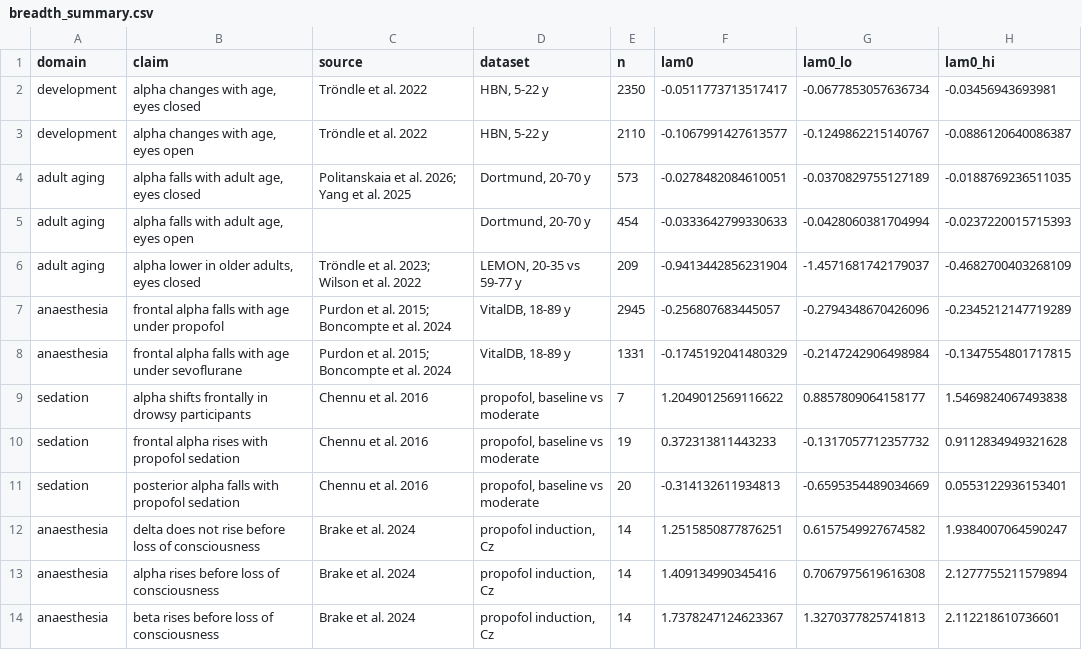
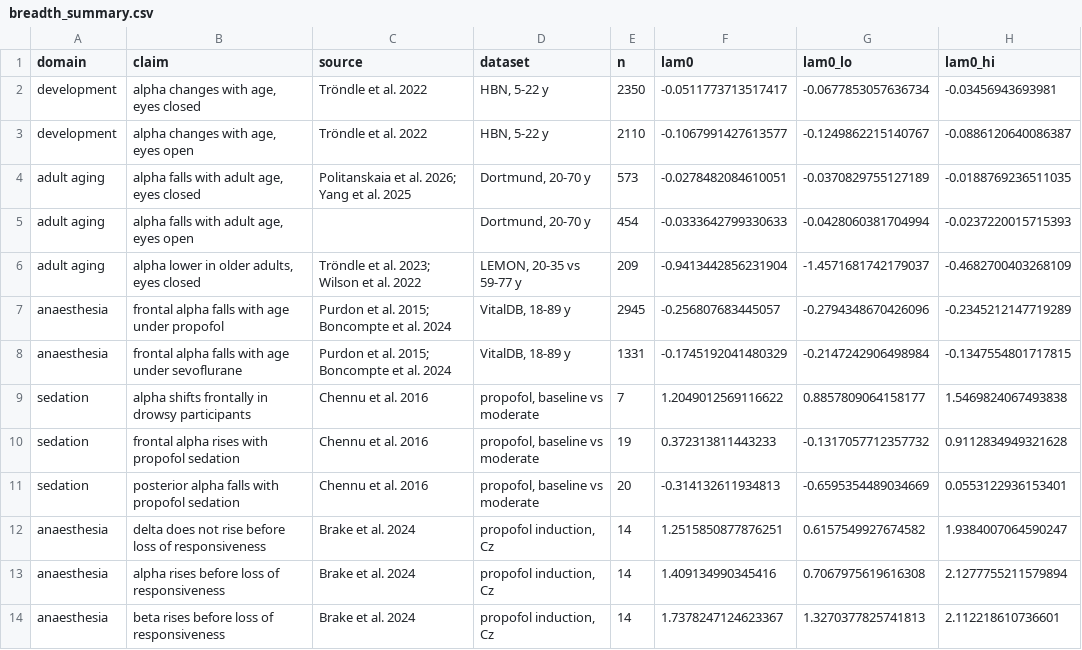
Before and after one commit to amisepa/oneoverf-separation, a CSV file: results/breadth_summary.csv, drawn as a sheet; only a part is shown; the diff names each change by its address in the sheet, - before the commit and + after, or states it on an @@ line.

Commit message:
Figure 3: label the propofol-induction claims by loss of responsiveness
Brake et al. timed the event by the drop of a held object, so the three claim labels now say loss of responsiveness. Values are unchanged.

```diff
--- a/results/breadth_summary.csv
+++ b/results/breadth_summary.csv
-B12 (claim): …loss of consciousness
+B12 (claim): …loss of responsiveness
-B13 (claim): alpha rises before loss of consciousness
+B13 (claim): alpha rises before loss of responsiveness
-B14 (claim): beta rises before loss of consciousness
+B14 (claim): beta rises before loss of responsiveness
```
Also changed, not shown: results/breadth_summary_alt.csv, 2 other files.
